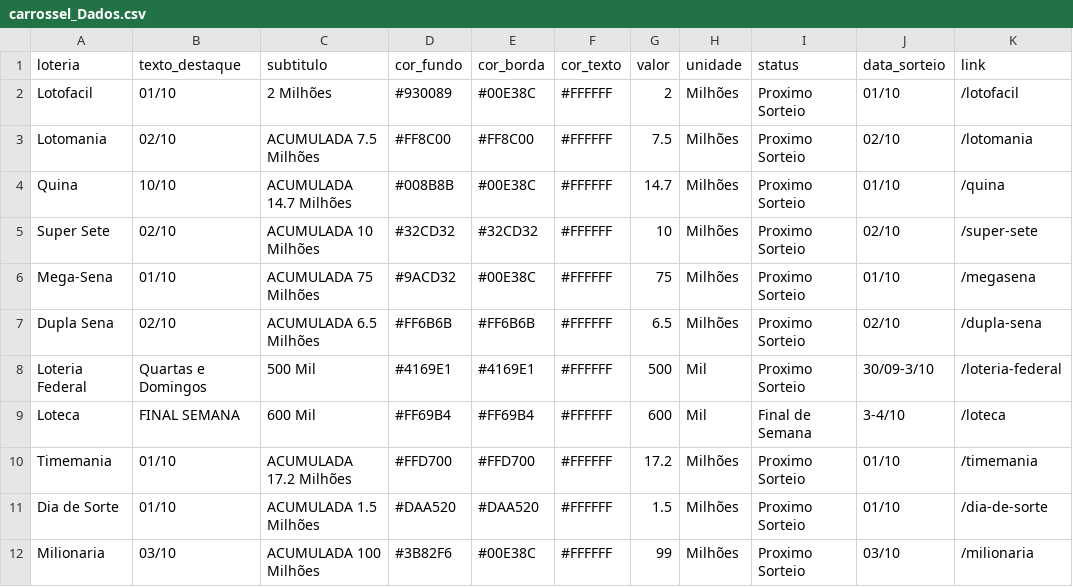
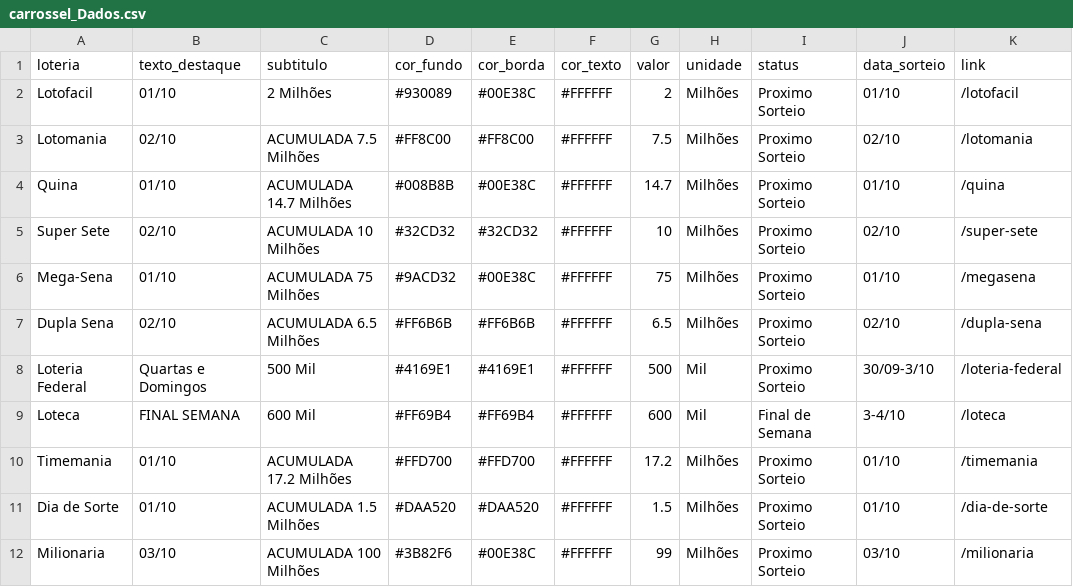
Before and after one commit to dacostaEF/loterias-inteligentes, a CSV file: LoteriasExcel/carrossel_Dados.csv, drawn as a sheet.

Commit message:
atualização

```diff
--- a/LoteriasExcel/carrossel_Dados.csv
+++ b/LoteriasExcel/carrossel_Dados.csv
@@ -3,3 +3,3 @@ Lotofacil,01/10,2 Milhões,#930089,#00E38C,#FFFFFF,2,Milhões,Proximo Sorteio,01
 Lotomania,02/10,ACUMULADA 7.5 Milhões,#FF8C00,#FF8C00,#FFFFFF,7.5,Milhões,Proximo Sorteio,02/10,/lotomania
-Quina,10/10,ACUMULADA 14.7 Milhões,#008B8B,#00E38C,#FFFFFF,14.7,Milhões,Proximo Sorteio,01/10,/quina
+Quina,01/10,ACUMULADA 14.7 Milhões,#008B8B,#00E38C,#FFFFFF,14.7,Milhões,Proximo Sorteio,01/10,/quina
 Super Sete,02/10,ACUMULADA 10 Milhões,#32CD32,#32CD32,#FFFFFF,10,Milhões,Proximo Sorteio,02/10,/super-sete
```
